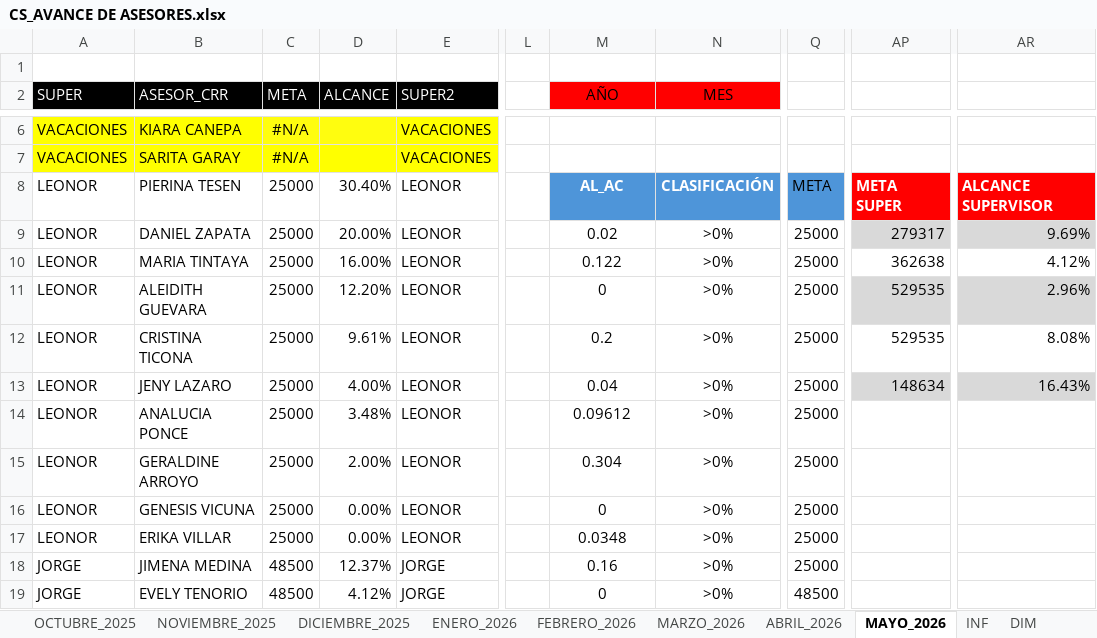
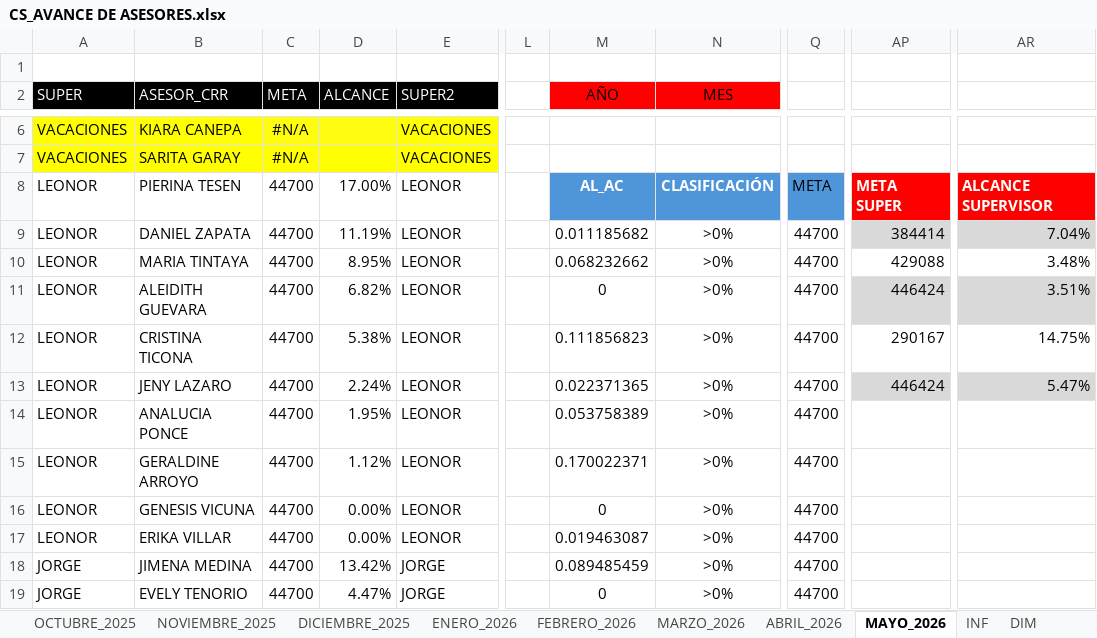
Before and after one commit to jvasquez98/Ranking, an Excel workbook: CS_AVANCE DE ASESORES.xlsx, sheet MAYO_2026, drawn as a sheet; only a part is shown, gaps mark what is left out; values as stored, in another font and other column widths than the file's, no borders; conditional formats and table styles not drawn; the diff covers the shown part only; the diff names each change by its address in the sheet, - before the commit and + after, or states it on an @@ line.

```diff
--- a/CS_AVANCE DE ASESORES.xlsx (sheet MAYO_2026)
+++ b/CS_AVANCE DE ASESORES.xlsx (sheet MAYO_2026)
-C8:C17 (META): 25000
+C8:C17 (META): 44700
-D8 (ALCANCE): 30.40%
+D8 (ALCANCE): 17.00%
-D9 (ALCANCE): 20.00%
+D9 (ALCANCE): 11.19%
-M9 (AÑO): 0.02
+M9 (AÑO): 0.011185682
-Q9:Q18: 25000
+Q9:Q18: 44700
-AP9: 279317
+AP9: 384414
-AR9: 9.69%
+AR9: 7.04%
-D10 (ALCANCE): 16.00%
+D10 (ALCANCE): 8.95%
-M10 (AÑO): 0.122
+M10 (AÑO): 0.068232662
-AP10: 362638
+AP10: 429088
-AR10: 4.12%
+AR10: 3.48%
-D11 (ALCANCE): 12.20%
+D11 (ALCANCE): 6.82%
-AP11: 529535
+AP11: 446424
-AR11: 2.96%
+AR11: 3.51%
-D12 (ALCANCE): 9.61%
+D12 (ALCANCE): 5.38%
-M12 (AÑO): 0.2
+M12 (AÑO): 0.111856823
-AP12: 529535
+AP12: 290167
-AR12: 8.08%
+AR12: 14.75%
-D13 (ALCANCE): 4.00%
+D13 (ALCANCE): 2.24%
-M13 (AÑO): 0.04
+M13 (AÑO): 0.022371365
-AP13: 148634
+AP13: 446424
-AR13: 16.43%
+AR13: 5.47%
-D14 (ALCANCE): 3.48%
+D14 (ALCANCE): 1.95%
-M14 (AÑO): 0.09612
+M14 (AÑO): 0.053758389
-D15 (ALCANCE): 2.00%
+D15 (ALCANCE): 1.12%
-M15 (AÑO): 0.304
+M15 (AÑO): 0.170022371
-M17 (AÑO): 0.0348
+M17 (AÑO): 0.019463087
-C18:C19 (META): 48500
+C18:C19 (META): 44700
-D18 (ALCANCE): 12.37%
+D18 (ALCANCE): 13.42%
-M18 (AÑO): 0.16
+M18 (AÑO): 0.089485459
-D19 (ALCANCE): 4.12%
+D19 (ALCANCE): 4.47%
-Q19: 48500
+Q19: 44700
```
Also changed, not shown: 129 edited cells elsewhere in this sheet, sheet METAS, 2 other files.
